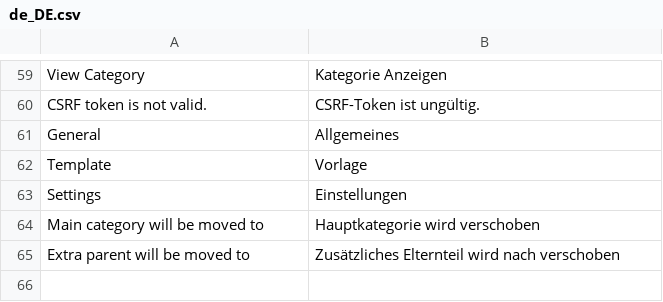
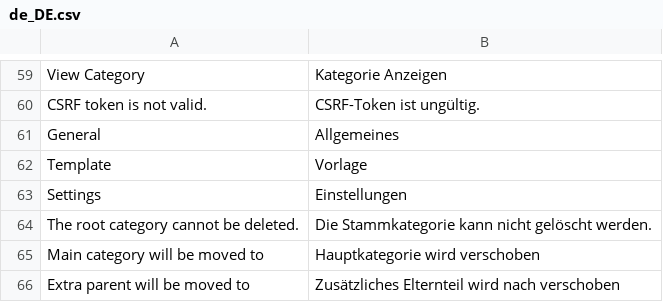
Before and after one commit to spryker/category-gui, a CSV file: data/translation/Zed/de_DE.csv, drawn as a sheet; only a part is shown, gaps mark what is left out.

Commit message:
CC-13235 - Reassign stores to child category when parent is deleted. (#8191)
* CC-13235 Reassign stores to child category when a parent is deleted.

```diff
--- a/data/translation/Zed/de_DE.csv
+++ b/data/translation/Zed/de_DE.csv
@@ -63,2 +63,3 @@ Template,Vorlage
 Settings,Einstellungen
+"The root category cannot be deleted.","Die Stammkategorie kann nicht gelöscht werden."
 "Main category will be moved to","Hauptkategorie wird verschoben"
```
Also changed, not shown: data/translation/Zed/en_US.csv, 2 other files.
